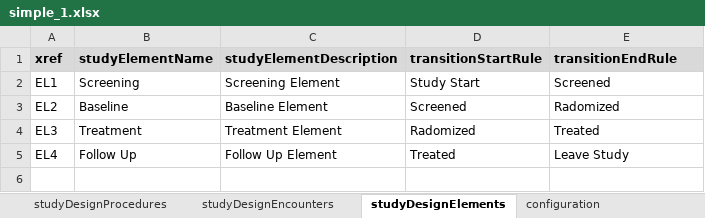
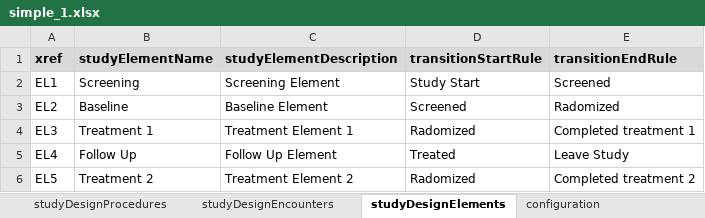
Before and after one commit to cdisc-org/usdm, an Excel workbook: source_data/simple_1.xlsx, sheet studyDesignElements, drawn as a sheet; values as stored, in another font and other column widths than the file's, no borders; the diff names each change by its address in the sheet, - before the commit and + after, or states it on an @@ line.

```diff
--- a/source_data/simple_1.xlsx (sheet studyDesignElements)
+++ b/source_data/simple_1.xlsx (sheet studyDesignElements)
-B4 (studyElementName): Treatment
+B4 (studyElementName): Treatment 1
-C4 (studyElementDescription): Treatment Element
+C4 (studyElementDescription): Treatment Element 1
-E4 (transitionEndRule): Treated
+E4 (transitionEndRule): Completed treatment 1
+row 6: EL5 | Treatment 2 | Treatment Element 2 | Radomized | Completed treatment 2
```
Also changed, not shown: sheet studyDesign, 4 other files.
